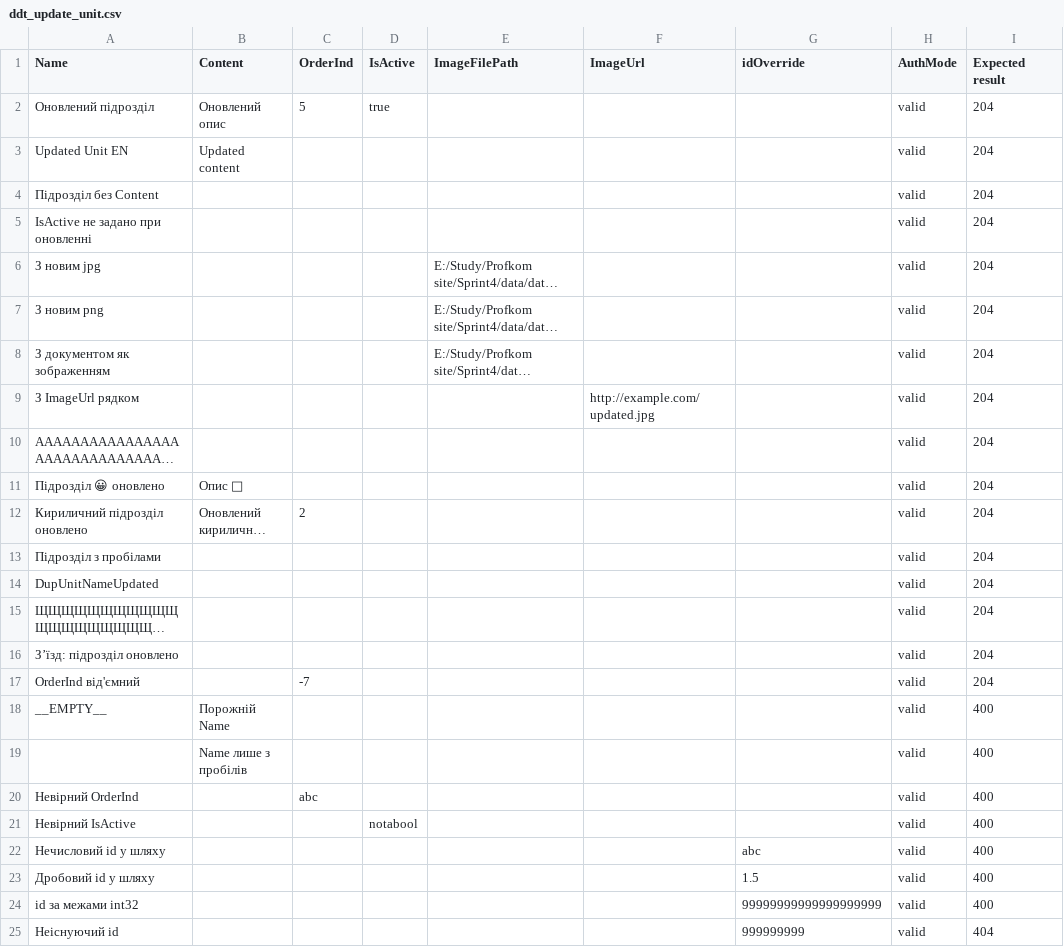
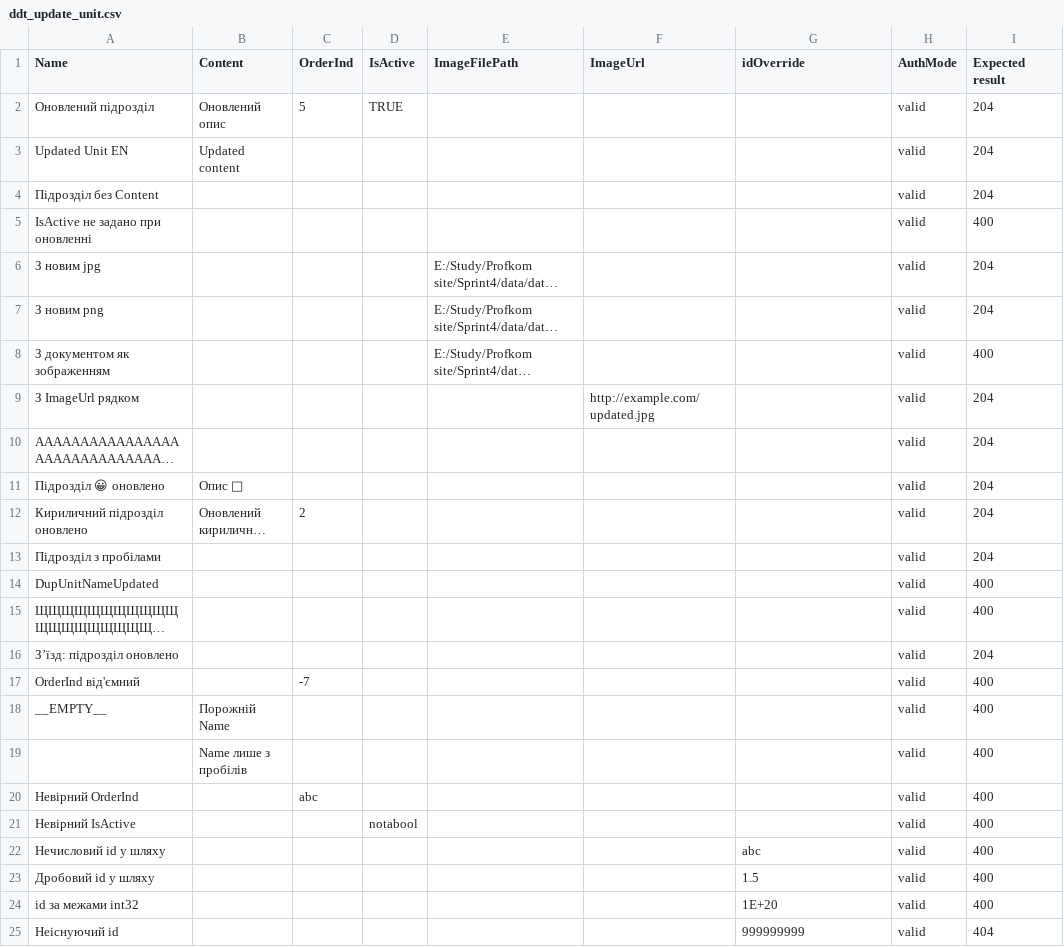
Before and after one commit to SChortisch/profkomlviv, a CSV file: DDT Unit/ddt_update_unit.csv, drawn as a sheet; only a part is shown; long unchanged cells end in …; the diff names each change by its address in the sheet, - before the commit and + after, or states it on an @@ line.

```diff
--- a/DDT Unit/ddt_update_unit.csv
+++ b/DDT Unit/ddt_update_unit.csv
-D2 (IsActive): true
+D2 (IsActive): TRUE
-I5 (Expected result): 204
+I5 (Expected result): 400
-I8 (Expected result): 204
+I8 (Expected result): 400
-I14:I15 (Expected result): 204
+I14:I15 (Expected result): 400
-I17 (Expected result): 204
+I17 (Expected result): 400
-G24 (idOverride): 99999999999999999999
+G24 (idOverride): 1E+20
```
Also changed, not shown: DDT Events/ddt_update_event.csv, DDT Faculty/ddt_update_faculty.csv, 39 other files.
